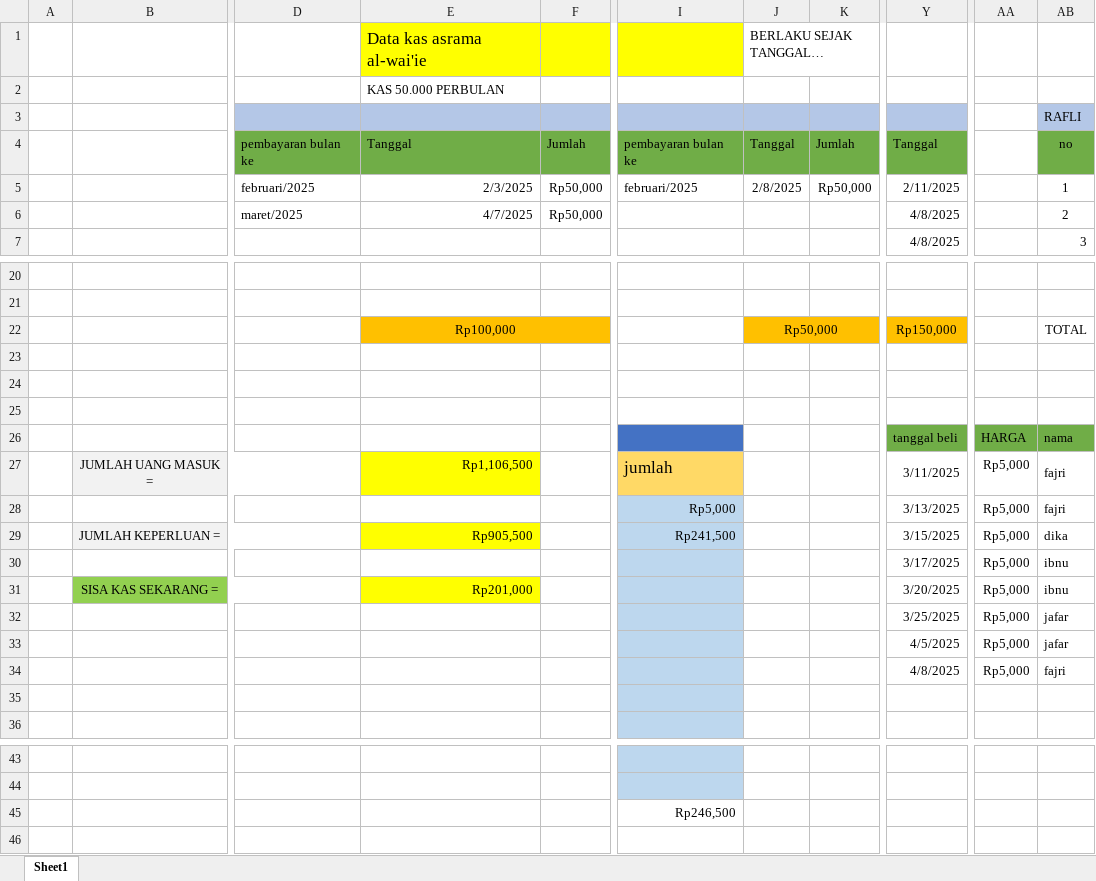
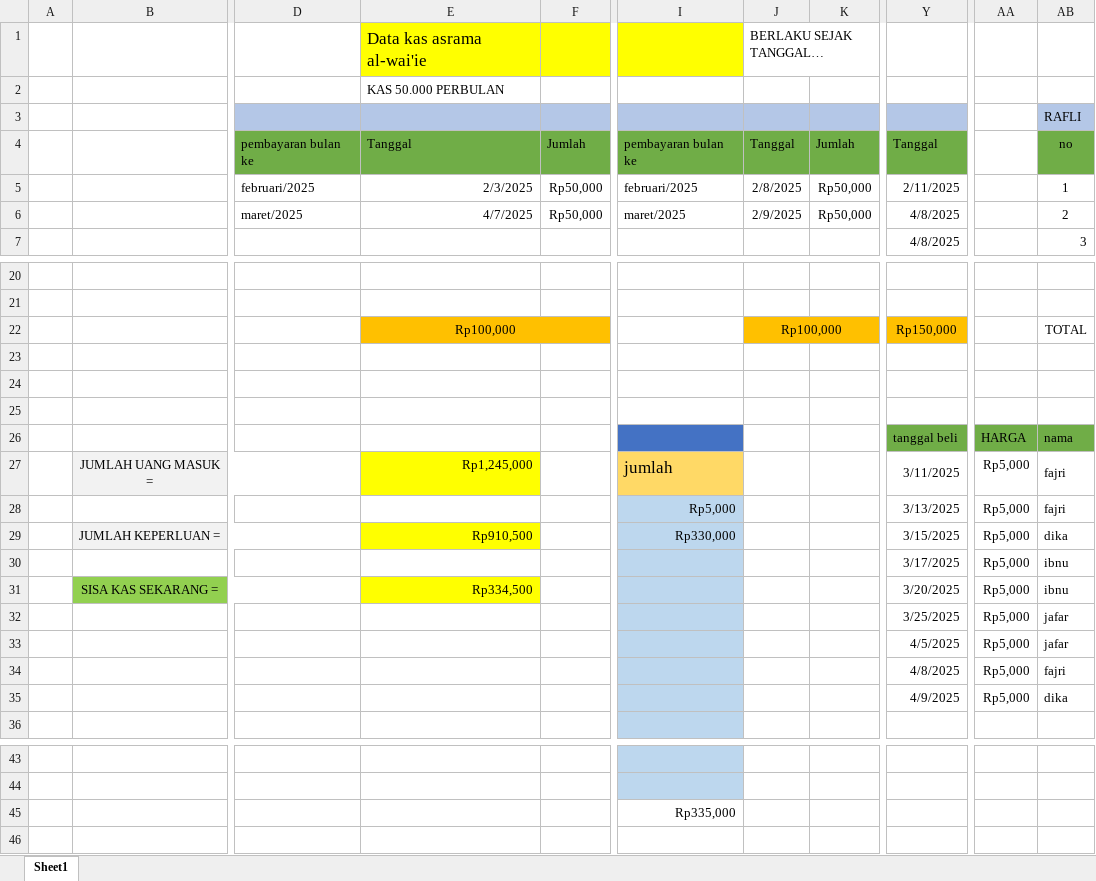
Before and after one commit to fajricoding/folder_penting, an Excel workbook: KAS ASRAMA.xlsx, sheet Sheet1, drawn as a sheet; only a part is shown, gaps mark what is left out; long unchanged cells end in …; values as stored, in another font and other column widths than the file's, no borders; the diff covers the shown part only; the diff names each change by its address in the sheet, - before the commit and + after, or states it on an @@ line.

```diff
--- a/KAS ASRAMA.xlsx (sheet Sheet1)
+++ b/KAS ASRAMA.xlsx (sheet Sheet1)
-I6: (empty)
+I6: maret/2025
-J6: (empty)
+J6: 2/9/2025
-K6: (empty)
+K6: Rp50,000
-J22: Rp50,000
+J22: Rp100,000
-E27: Rp1,106,500
+E27: Rp1,245,000
-E29: Rp905,500
+E29: Rp910,500
-I29: Rp241,500
+I29: Rp330,000
-E31: Rp201,000
+E31: Rp334,500
-Y35: (empty)
+Y35: 4/9/2025
-AA35: (empty)
+AA35: Rp5,000
-AB35 (RAFLI): (empty)
+AB35 (RAFLI): dika
-I45: Rp246,500
+I45: Rp335,000
```
Also changed, not shown: 1 edited cell elsewhere in this sheet, LISTRIK.xlsx.
